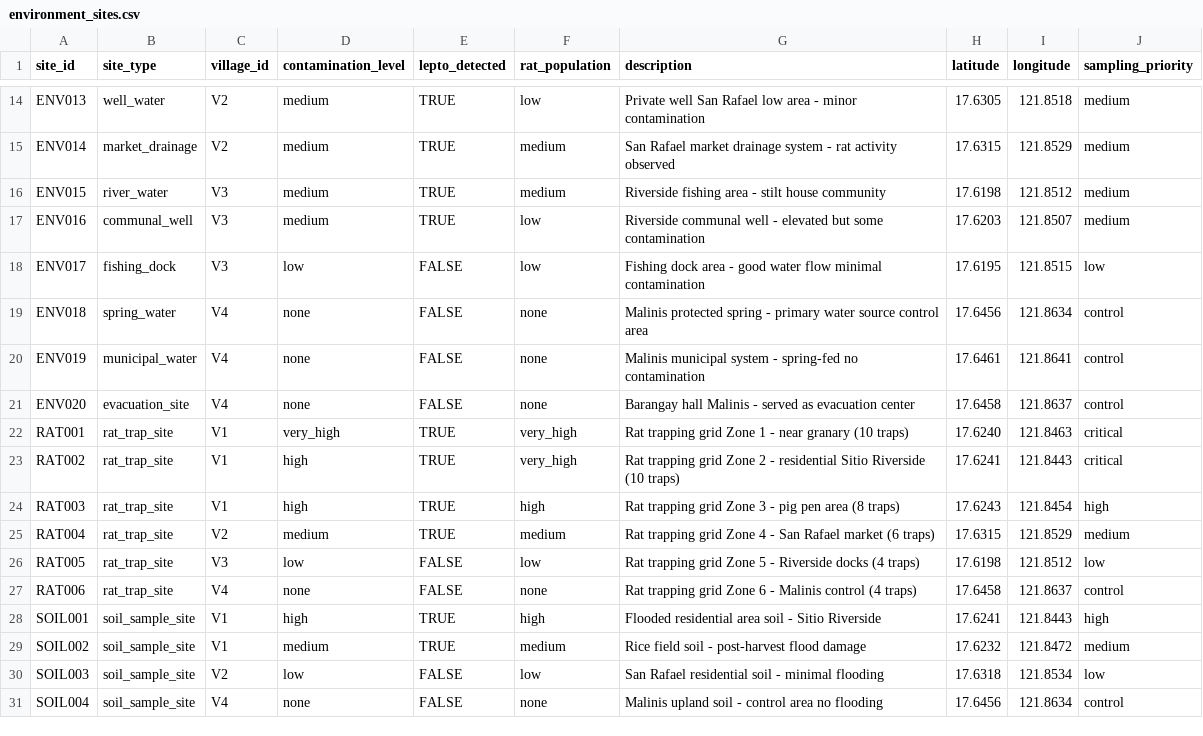
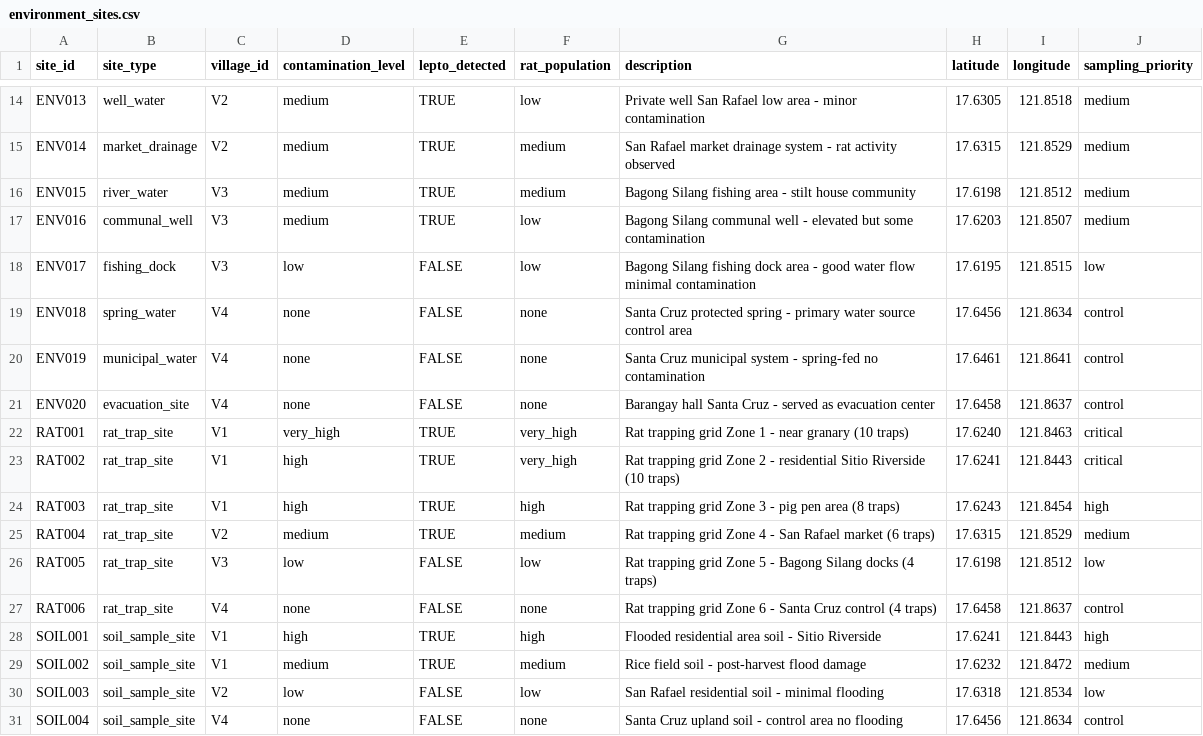
Before and after one commit to ellenyard/fetp-outbreak-sim, a CSV file: scenarios/lepto_maharlika/data/environment_sites.csv, drawn as a sheet; only a part is shown, gaps mark what is left out.

```diff
--- a/scenarios/lepto_maharlika/data/environment_sites.csv
+++ b/scenarios/lepto_maharlika/data/environment_sites.csv
@@ -15,8 +15,8 @@ ENV013,well_water,V2,medium,TRUE,low,Private well San Rafael low area - minor co
 ENV014,market_drainage,V2,medium,TRUE,medium,San Rafael market drainage system - rat activity observed,17.6315,121.8529,medium
-ENV015,river_water,V3,medium,TRUE,medium,Riverside fishing area - stilt house community,17.6198,121.8512,medium
-ENV016,communal_well,V3,medium,TRUE,low,Riverside communal well - elevated but some contamination,17.6203,121.8507,medium
-ENV017,fishing_dock,V3,low,FALSE,low,Fishing dock area - good water flow minimal contamination,17.6195,121.8515,low
-ENV018,spring_water,V4,none,FALSE,none,Malinis protected spring - primary water source control area,17.6456,121.8634,control
-ENV019,municipal_water,V4,none,FALSE,none,Malinis municipal system - spring-fed no contamination,17.6461,121.8641,control
-ENV020,evacuation_site,V4,none,FALSE,none,Barangay hall Malinis - served as evacuation center,17.6458,121.8637,control
+ENV015,river_water,V3,medium,TRUE,medium,Bagong Silang fishing area - stilt house community,17.6198,121.8512,medium
+ENV016,communal_well,V3,medium,TRUE,low,Bagong Silang communal well - elevated but some contamination,17.6203,121.8507,medium
+ENV017,fishing_dock,V3,low,FALSE,low,Bagong Silang fishing dock area - good water flow minimal contamination,17.6195,121.8515,low
+ENV018,spring_water,V4,none,FALSE,none,Santa Cruz protected spring - primary water source control area,17.6456,121.8634,control
+ENV019,municipal_water,V4,none,FALSE,none,Santa Cruz municipal system - spring-fed no contamination,17.6461,121.8641,control
+ENV020,evacuation_site,V4,none,FALSE,none,Barangay hall Santa Cruz - served as evacuation center,17.6458,121.8637,control
 RAT001,rat_trap_site,V1,very_high,TRUE,very_high,Rat trapping grid Zone 1 - near granary (10 traps),17.6240,121.8463,critical
@@ -25,4 +25,4 @@ RAT003,rat_trap_site,V1,high,TRUE,high,Rat trapping grid Zone 3 - pig pen area (
 RAT004,rat_trap_site,V2,medium,TRUE,medium,Rat trapping grid Zone 4 - San Rafael market (6 traps),17.6315,121.8529,medium
-RAT005,rat_trap_site,V3,low,FALSE,low,Rat trapping grid Zone 5 - Riverside docks (4 traps),17.6198,121.8512,low
-RAT006,rat_trap_site,V4,none,FALSE,none,Rat trapping grid Zone 6 - Malinis control (4 traps),17.6458,121.8637,control
+RAT005,rat_trap_site,V3,low,FALSE,low,Rat trapping grid Zone 5 - Bagong Silang docks (4 traps),17.6198,121.8512,low
+RAT006,rat_trap_site,V4,none,FALSE,none,Rat trapping grid Zone 6 - Santa Cruz control (4 traps),17.6458,121.8637,control
 SOIL001,soil_sample_site,V1,high,TRUE,high,Flooded residential area soil - Sitio Riverside,17.6241,121.8443,high
@@ -30,2 +30,2 @@ SOIL002,soil_sample_site,V1,medium,TRUE,medium,Rice field soil - post-harvest fl
 SOIL003,soil_sample_site,V2,low,FALSE,low,San Rafael residential soil - minimal flooding,17.6318,121.8534,low
-SOIL004,soil_sample_site,V4,none,FALSE,none,Malinis upland soil - control area no flooding,17.6456,121.8634,control
+SOIL004,soil_sample_site,V4,none,FALSE,none,Santa Cruz upland soil - control area no flooding,17.6456,121.8634,control
```
Also changed, not shown: scenarios/lepto_maharlika/data/lab_samples.csv, scenarios/lepto_maharlika/data/villages.csv, 2 other files.
